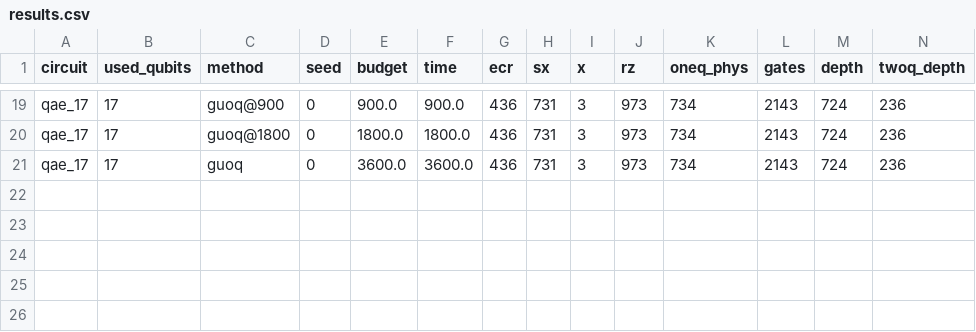
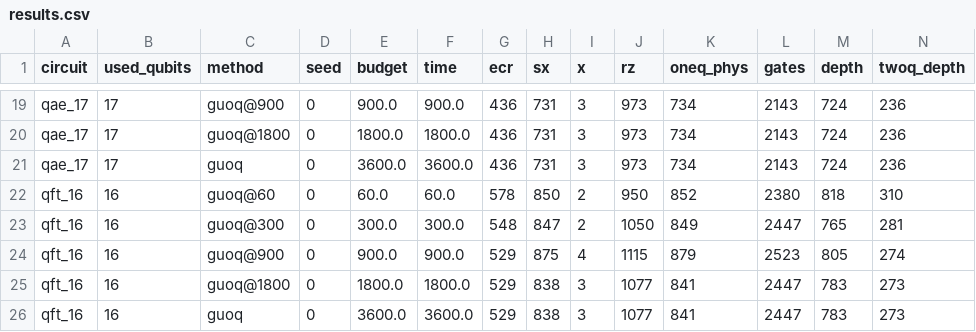
Before and after one commit to mwalidcharrwi/PSO_Optimization, a CSV file: results/ibm_revision/guoq_b/results.csv, drawn as a sheet; only a part is shown, gaps mark what is left out; rows hold the shown columns only; the diff names each change by its address in the sheet, - before the commit and + after, or states it on an @@ line.

```diff
--- a/results/ibm_revision/guoq_b/results.csv
+++ b/results/ibm_revision/guoq_b/results.csv
+row 22: qft_16 | 16 | guoq@60 | 0 | 60.0 | 60.0 | 578 | 850 | 2 | 950 | 852 | 2380 | 818 | 310
+row 23: qft_16 | 16 | guoq@300 | 0 | 300.0 | 300.0 | 548 | 847 | 2 | 1050 | 849 | 2447 | 765 | 281
+row 24: qft_16 | 16 | guoq@900 | 0 | 900.0 | 900.0 | 529 | 875 | 4 | 1115 | 879 | 2523 | 805 | 274
+row 25: qft_16 | 16 | guoq@1800 | 0 | 1800.0 | 1800.0 | 529 | 838 | 3 | 1077 | 841 | 2447 | 783 | 273
+row 26: qft_16 | 16 | guoq | 0 | 3600.0 | 3600.0 | 529 | 838 | 3 | 1077 | 841 | 2447 | 783 | 273
```
Also changed, not shown: 6 other files.
